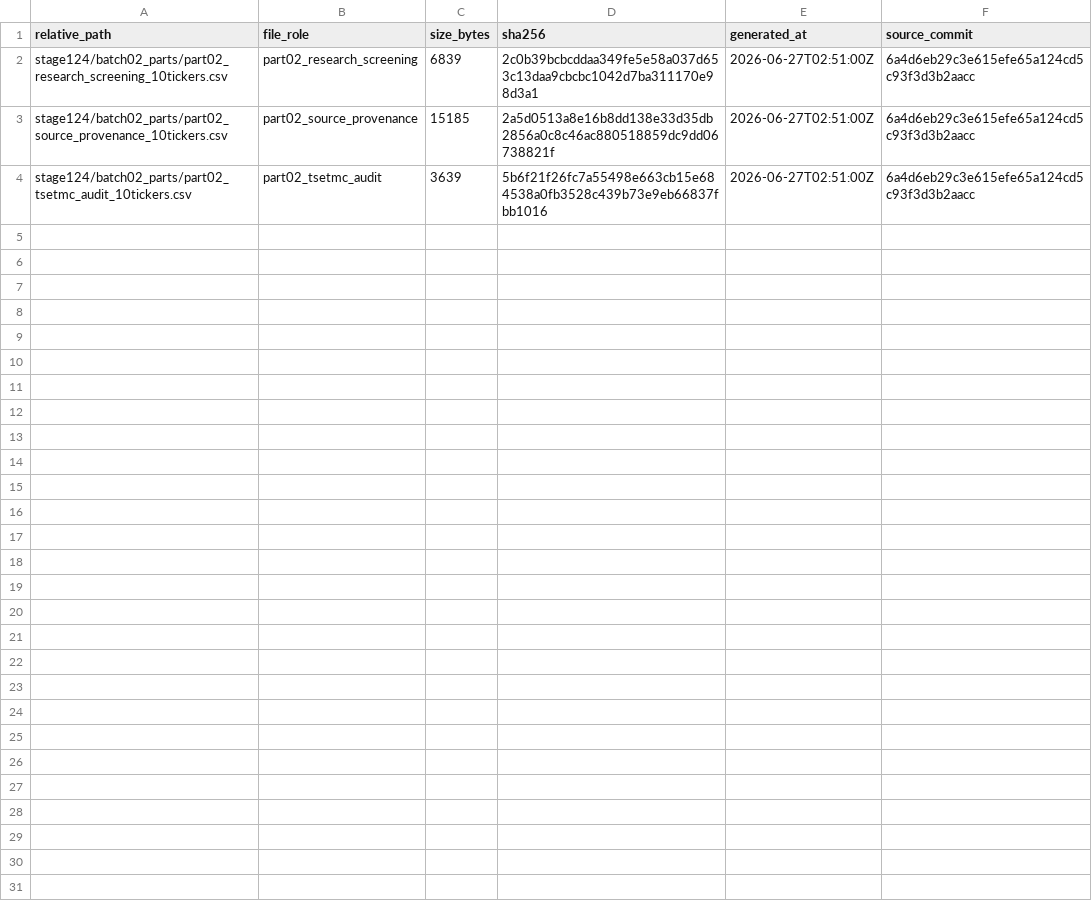
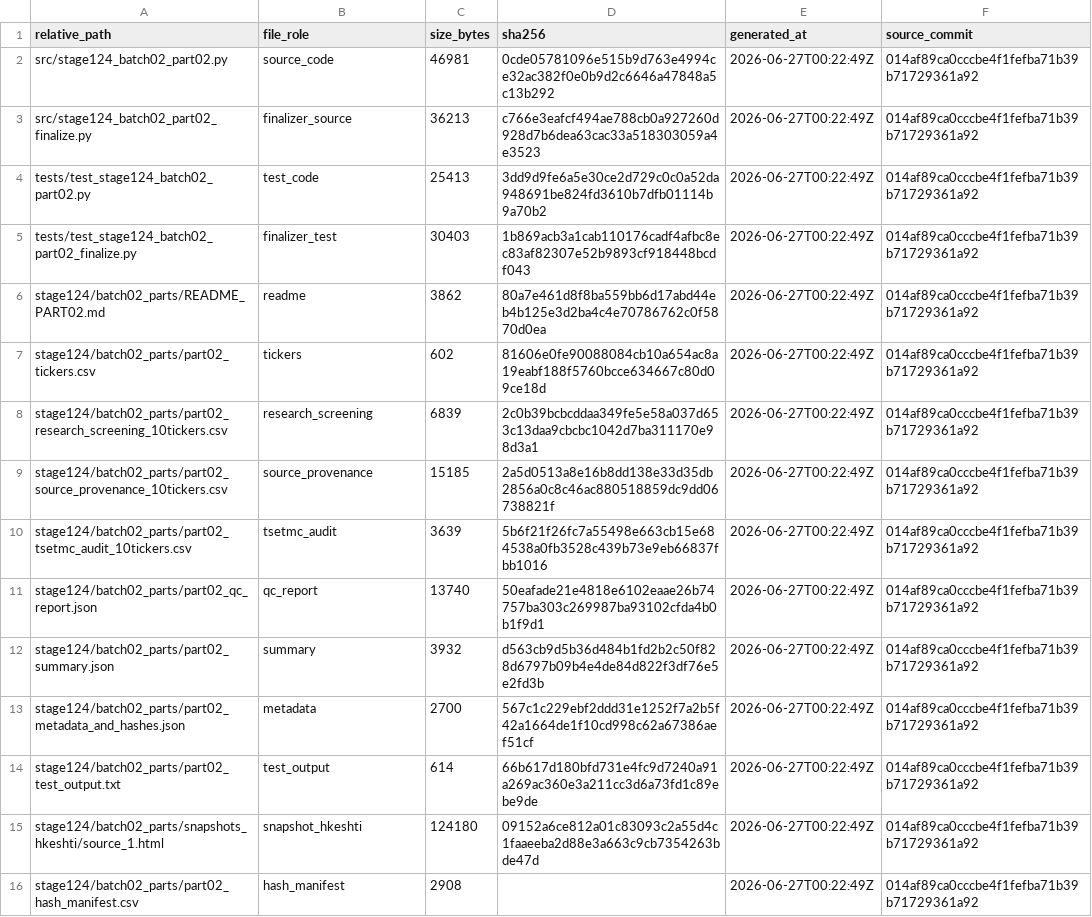
Before and after one commit to abtinasg/papermali, a CSV file: project/stage124/batch02_parts/part02_hash_manifest.csv, drawn as a sheet.

```diff
--- a/project/stage124/batch02_parts/part02_hash_manifest.csv
+++ b/project/stage124/batch02_parts/part02_hash_manifest.csv
@@ -1,4 +1,16 @@
 relative_path,file_role,size_bytes,sha256,generated_at,source_commit
-stage124/batch02_parts/part02_research_screening_10tickers.csv,part02_research_screening,6839,2c0b39bcbcddaa349fe5e58a037d653c13daa9cbcbc1042d7ba311170e98d3a1,2026-06-27T02:51:00Z,6a4d6eb29c3e615efe65a124cd5c93f3d3b2aacc
-stage124/batch02_parts/part02_source_provenance_10tickers.csv,part02_source_provenance,15185,2a5d0513a8e16b8dd138e33d35db2856a0c8c46ac880518859dc9dd06738821f,2026-06-27T02:51:00Z,6a4d6eb29c3e615efe65a124cd5c93f3d3b2aacc
-stage124/batch02_parts/part02_tsetmc_audit_10tickers.csv,part02_tsetmc_audit,3639,5b6f21f26fc7a55498e663cb15e684538a0fb3528c439b73e9eb66837fbb1016,2026-06-27T02:51:00Z,6a4d6eb29c3e615efe65a124cd5c93f3d3b2aacc
+src/stage124_batch02_part02.py,source_code,46981,0cde05781096e515b9d763e4994ce32ac382f0e0b9d2c6646a47848a5c13b292,2026-06-27T00:22:49Z,014af89ca0cccbe4f1fefba71b39b71729361a92
+src/stage124_batch02_part02_finalize.py,finalizer_source,36213,c766e3eafcf494ae788cb0a927260d928d7b6dea63cac33a518303059a4e3523,2026-06-27T00:22:49Z,014af89ca0cccbe4f1fefba71b39b71729361a92
+tests/test_stage124_batch02_part02.py,test_code,25413,3dd9d9fe6a5e30ce2d729c0c0a52da948691be824fd3610b7dfb01114b9a70b2,2026-06-27T00:22:49Z,014af89ca0cccbe4f1fefba71b39b71729361a92
+tests/test_stage124_batch02_part02_finalize.py,finalizer_test,30403,1b869acb3a1cab110176cadf4afbc8ec83af82307e52b9893cf918448bcdf043,2026-06-27T00:22:49Z,014af89ca0cccbe4f1fefba71b39b71729361a92
+stage124/batch02_parts/README_PART02.md,readme,3862,80a7e461d8f8ba559bb6d17abd44eb4b125e3d2ba4c4e70786762c0f5870d0ea,2026-06-27T00:22:49Z,014af89ca0cccbe4f1fefba71b39b71729361a92
+stage124/batch02_parts/part02_tickers.csv,tickers,602,81606e0fe90088084cb10a654ac8a19eabf188f5760bcce634667c80d09ce18d,2026-06-27T00:22:49Z,014af89ca0cccbe4f1fefba71b39b71729361a92
+stage124/batch02_parts/part02_research_screening_10tickers.csv,research_screening,6839,2c0b39bcbcddaa349fe5e58a037d653c13daa9cbcbc1042d7ba311170e98d3a1,2026-06-27T00:22:49Z,014af89ca0cccbe4f1fefba71b39b71729361a92
+stage124/batch02_parts/part02_source_provenance_10tickers.csv,source_provenance,15185,2a5d0513a8e16b8dd138e33d35db2856a0c8c46ac880518859dc9dd06738821f,2026-06-27T00:22:49Z,014af89ca0cccbe4f1fefba71b39b71729361a92
+stage124/batch02_parts/part02_tsetmc_audit_10tickers.csv,tsetmc_audit,3639,5b6f21f26fc7a55498e663cb15e684538a0fb3528c439b73e9eb66837fbb1016,2026-06-27T00:22:49Z,014af89ca0cccbe4f1fefba71b39b71729361a92
+stage124/batch02_parts/part02_qc_report.json,qc_report,13740,50eafade21e4818e6102eaae26b74757ba303c269987ba93102cfda4b0b1f9d1,2026-06-27T00:22:49Z,014af89ca0cccbe4f1fefba71b39b71729361a92
+stage124/batch02_parts/part02_summary.json,summary,3932,d563cb9d5b36d484b1fd2b2c50f828d6797b09b4e4de84d822f3df76e5e2fd3b,2026-06-27T00:22:49Z,014af89ca0cccbe4f1fefba71b39b71729361a92
+stage124/batch02_parts/part02_metadata_and_hashes.json,metadata,2700,567c1c229ebf2ddd31e1252f7a2b5f42a1664de1f10cd998c62a67386aef51cf,2026-06-27T00:22:49Z,014af89ca0cccbe4f1fefba71b39b71729361a92
+stage124/batch02_parts/part02_test_output.txt,test_output,614,66b617d180bfd731e4fc9d7240a91a269ac360e3a211cc3d6a73fd1c89ebe9de,2026-06-27T00:22:49Z,014af89ca0cccbe4f1fefba71b39b71729361a92
+stage124/batch02_parts/snapshots_hkeshti/source_1.html,snapshot_hkeshti,124180,09152a6ce812a01c83093c2a55d4c1faaeeba2d88e3a663c9cb7354263bde47d,2026-06-27T00:22:49Z,014af89ca0cccbe4f1fefba71b39b71729361a92
+stage124/batch02_parts/part02_hash_manifest.csv,hash_manifest,2908,,2026-06-27T00:22:49Z,014af89ca0cccbe4f1fefba71b39b71729361a92
```
Also changed, not shown: 6 other files.
